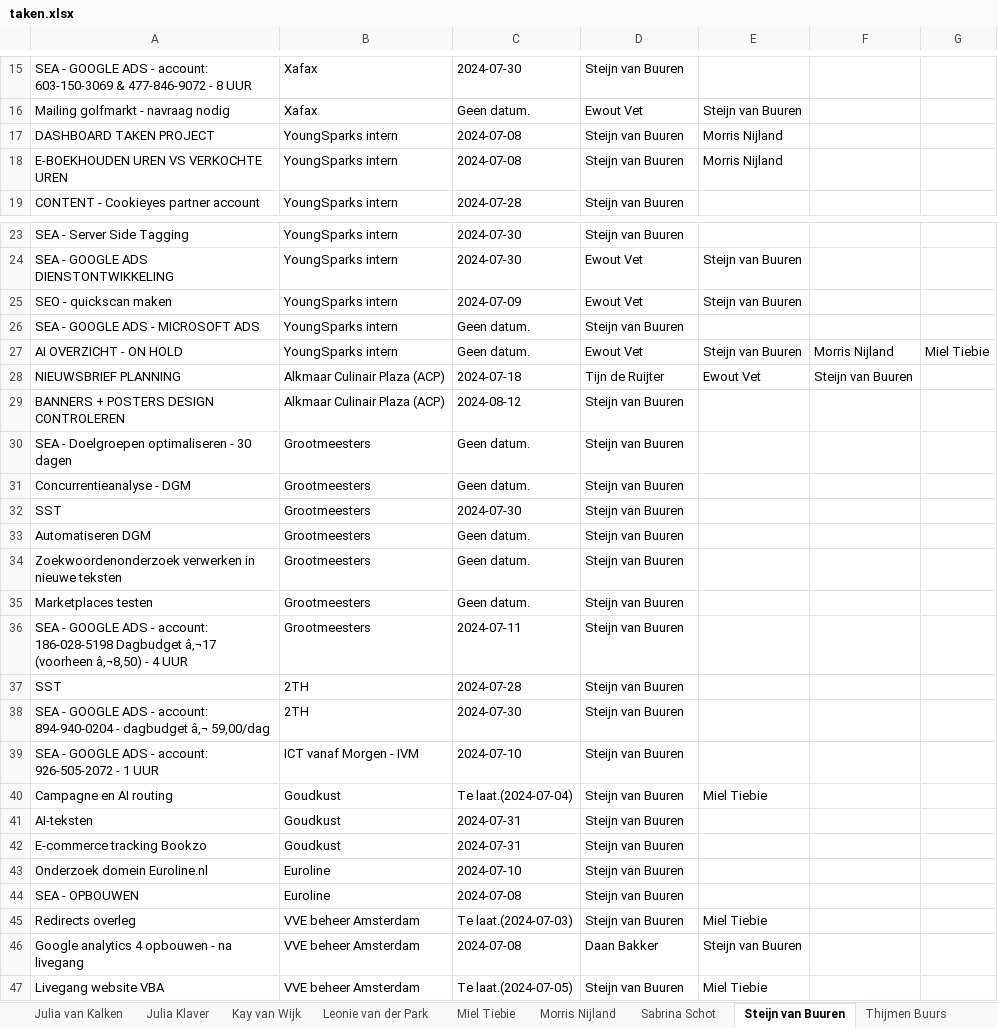
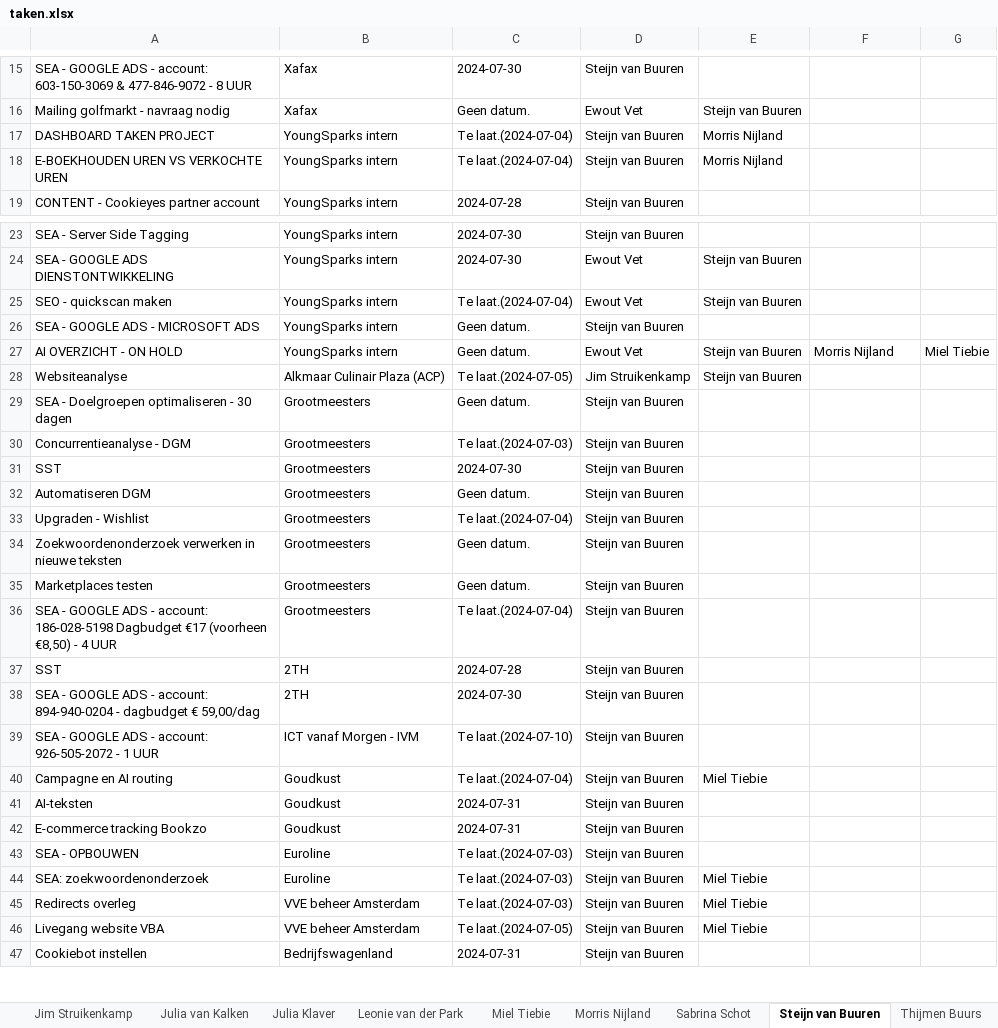
Before and after one commit to MorrisNijland3/YoungSparks, an Excel workbook: files/taken.xlsx, sheet Steijn van Buuren, drawn as a sheet; only a part is shown, gaps mark what is left out; the shorter side is filled out with more unchanged rows; values as stored, in another font and other column widths than the file's, no borders; removed rows and columns are numbered as before the commit, all else as after; the diff covers the shown part only; the diff names each change by its address in the sheet, - before the commit and + after, or states it on an @@ line.

```diff
--- a/files/taken.xlsx (sheet Steijn van Buuren)
+++ b/files/taken.xlsx (sheet Steijn van Buuren)
-sheet tab: Kay van Wijk
-C17:C18: 2024-07-08
+C17:C18: Te laat.(2024-07-04)
-C25: 2024-07-09
+C25: Te laat.(2024-07-04)
-row 28: NIEUWSBRIEF PLANNING | Alkmaar Culinair Plaza (ACP) | 2024-07-18 | Tijn de Ruijter | Ewout Vet | Steijn van Buuren
-row 29: BANNERS + POSTERS DESIGN CONTROLEREN | Alkmaar Culinair Plaza (ACP) | 2024-08-12 | Steijn van Buuren
+row 28: Websiteanalyse | Alkmaar Culinair Plaza (ACP) | Te laat.(2024-07-05) | Jim Struikenkamp | Steijn van Buuren
-C30: Geen datum.
+C30: Te laat.(2024-07-03)
+row 33: Upgraden - Wishlist | Grootmeesters | Te laat.(2024-07-04) | Steijn van Buuren
-A36: …186-028-5198 Dagbudget â‚¬17 (voorheen â‚¬8,50) - 4…
+A36: …186-028-5198 Dagbudget €17 (voorheen €8,50) - 4…
-C36: 2024-07-11
+C36: Te laat.(2024-07-04)
-A38: …- dagbudget â‚¬ 59,00/dag
+A38: …- dagbudget € 59,00/dag
-C39: 2024-07-10
+C39: Te laat.(2024-07-10)
-row 43: Onderzoek domein Euroline.nl | Euroline | 2024-07-10 | Steijn van Buuren
-C43: 2024-07-08
+C43: Te laat.(2024-07-03)
+row 44: SEA: zoekwoordenonderzoek | Euroline | Te laat.(2024-07-03) | Steijn van Buuren | Miel Tiebie
-row 46: Google analytics 4 opbouwen - na livegang | VVE beheer Amsterdam | 2024-07-08 | Daan Bakker | Steijn van Buuren
```
Also changed, not shown: 1 added row and 9 edited cells elsewhere in this sheet, sheet Amber Schouten, sheet Julia Klaver, sheet Miel Tiebie, sheet Leonie van der Park, sheet Alec van der Schuit, sheet Ewout Vet, 6 more sheets, other sheet tabs, 7 other files.
